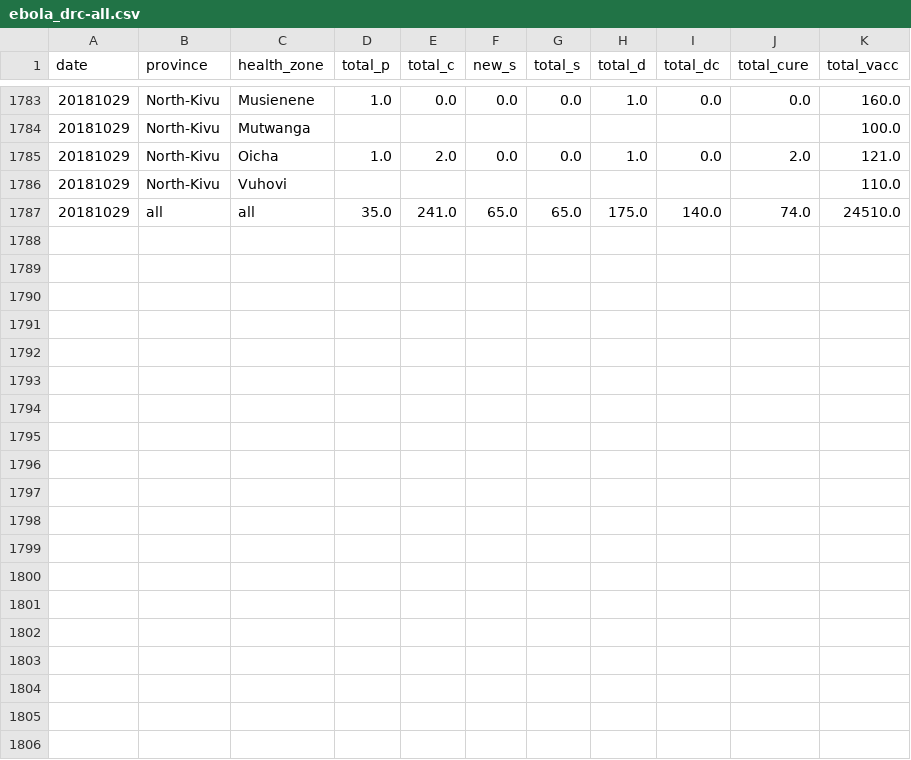
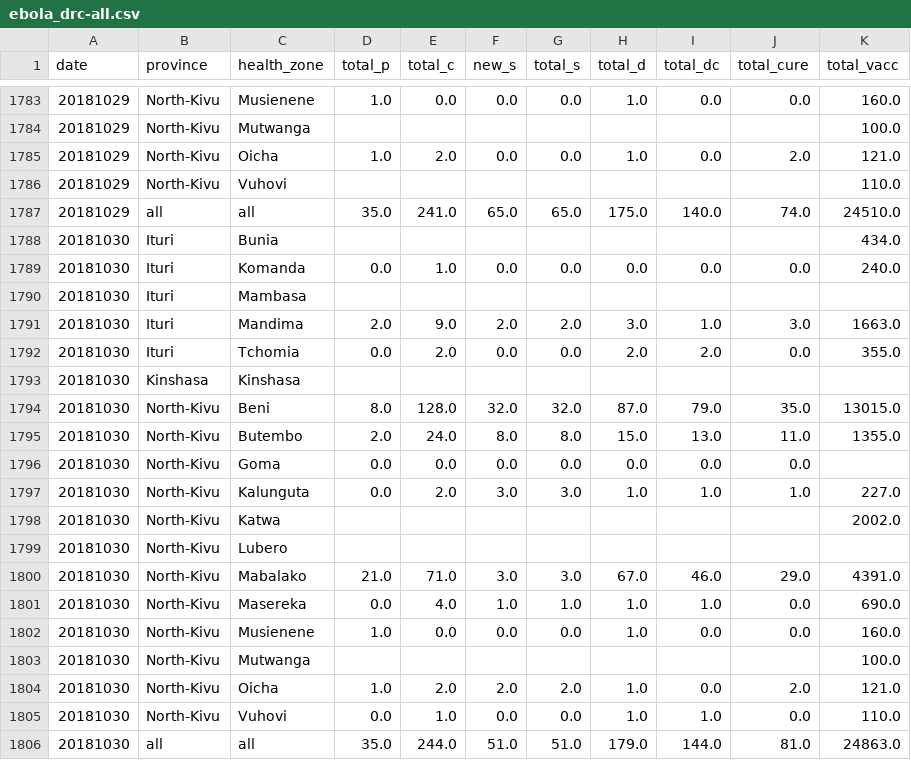
Before and after one commit to sophiemeakin/ebola_drc, a CSV file: data/ebola_drc-all.csv, drawn as a sheet; only a part is shown, gaps mark what is left out.

Commit message:
Add files via upload

```diff
--- a/data/ebola_drc-all.csv
+++ b/data/ebola_drc-all.csv
@@ -1787 +1787,20 @@ date,province,health_zone,total_p,total_c,new_s,total_s,total_d,total_dc,total_c
 20181029,all,all,35.0,241.0,65.0,65.0,175.0,140.0,74.0,24510.0
+20181030,Ituri,Bunia,,,,,,,,434.0
+20181030,Ituri,Komanda,0.0,1.0,0.0,0.0,0.0,0.0,0.0,240.0
+20181030,Ituri,Mambasa,,,,,,,,
+20181030,Ituri,Mandima,2.0,9.0,2.0,2.0,3.0,1.0,3.0,1663.0
+20181030,Ituri,Tchomia,0.0,2.0,0.0,0.0,2.0,2.0,0.0,355.0
+20181030,Kinshasa,Kinshasa,,,,,,,,
+20181030,North-Kivu,Beni,8.0,128.0,32.0,32.0,87.0,79.0,35.0,13015.0
+20181030,North-Kivu,Butembo,2.0,24.0,8.0,8.0,15.0,13.0,11.0,1355.0
+20181030,North-Kivu,Goma,0.0,0.0,0.0,0.0,0.0,0.0,0.0,
+20181030,North-Kivu,Kalunguta,0.0,2.0,3.0,3.0,1.0,1.0,1.0,227.0
+20181030,North-Kivu,Katwa,,,,,,,,2002.0
+20181030,North-Kivu,Lubero,,,,,,,,
+20181030,North-Kivu,Mabalako,21.0,71.0,3.0,3.0,67.0,46.0,29.0,4391.0
+20181030,North-Kivu,Masereka,0.0,4.0,1.0,1.0,1.0,1.0,0.0,690.0
+20181030,North-Kivu,Musienene,1.0,0.0,0.0,0.0,1.0,0.0,0.0,160.0
+20181030,North-Kivu,Mutwanga,,,,,,,,100.0
+20181030,North-Kivu,Oicha,1.0,2.0,2.0,2.0,1.0,0.0,2.0,121.0
+20181030,North-Kivu,Vuhovi,0.0,1.0,0.0,0.0,1.0,1.0,0.0,110.0
+20181030,all,all,35.0,244.0,51.0,51.0,179.0,144.0,81.0,24863.0
```
